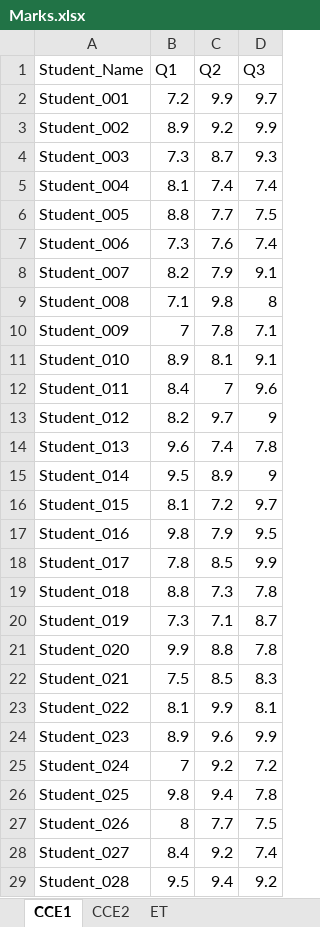
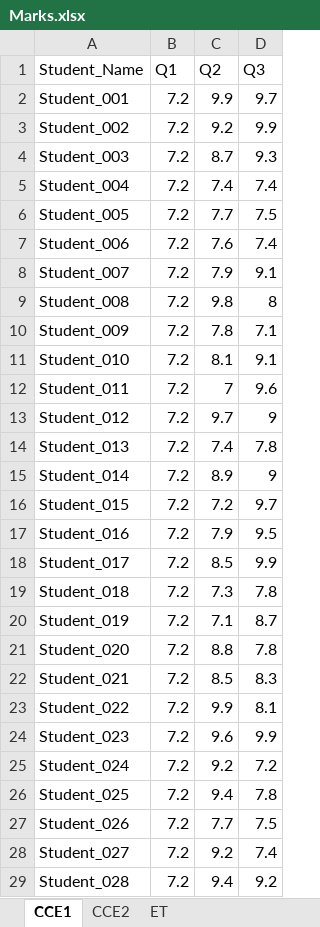
Before and after one commit to 24f2000311/attainment_software, an Excel workbook: Test_data/New_Architecture/Attaining/Marks.xlsx, sheet CCE1, drawn as a sheet; only a part is shown; values as stored, in another font and other column widths than the file's, no borders; the diff covers the shown part only; the diff names each change by its address in the sheet, - before the commit and + after, or states it on an @@ line.

```diff
--- a/Test_data/New_Architecture/Attaining/Marks.xlsx (sheet CCE1)
+++ b/Test_data/New_Architecture/Attaining/Marks.xlsx (sheet CCE1)
-B3 (Q1): 8.9
+B3 (Q1): 7.2
-B4 (Q1): 7.3
+B4 (Q1): 7.2
-B5 (Q1): 8.1
+B5 (Q1): 7.2
-B6 (Q1): 8.8
+B6 (Q1): 7.2
-B7 (Q1): 7.3
+B7 (Q1): 7.2
-B8 (Q1): 8.2
+B8 (Q1): 7.2
-B9 (Q1): 7.1
+B9 (Q1): 7.2
-B10 (Q1): 7
+B10 (Q1): 7.2
-B11 (Q1): 8.9
+B11 (Q1): 7.2
-B12 (Q1): 8.4
+B12 (Q1): 7.2
-B13 (Q1): 8.2
+B13 (Q1): 7.2
-B14 (Q1): 9.6
+B14 (Q1): 7.2
-B15 (Q1): 9.5
+B15 (Q1): 7.2
-B16 (Q1): 8.1
+B16 (Q1): 7.2
-B17 (Q1): 9.8
+B17 (Q1): 7.2
-B18 (Q1): 7.8
+B18 (Q1): 7.2
-B19 (Q1): 8.8
+B19 (Q1): 7.2
-B20 (Q1): 7.3
+B20 (Q1): 7.2
-B21 (Q1): 9.9
+B21 (Q1): 7.2
-B22 (Q1): 7.5
+B22 (Q1): 7.2
-B23 (Q1): 8.1
+B23 (Q1): 7.2
-B24 (Q1): 8.9
+B24 (Q1): 7.2
-B25 (Q1): 7
+B25 (Q1): 7.2
-B26 (Q1): 9.8
+B26 (Q1): 7.2
-B27 (Q1): 8
+B27 (Q1): 7.2
-B28 (Q1): 8.4
+B28 (Q1): 7.2
-B29 (Q1): 9.5
+B29 (Q1): 7.2
```
Also changed, not shown: 32 edited cells elsewhere in this sheet, sheet ET, Test_data/New_Architecture/Attaining/Config.xlsx, Test_data/New_Architecture/Complex_Scenario/Config.xlsx, 24 other files.
